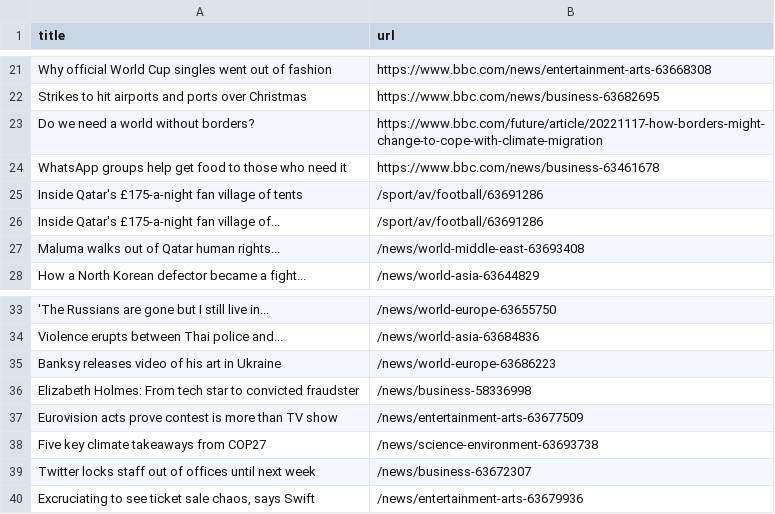
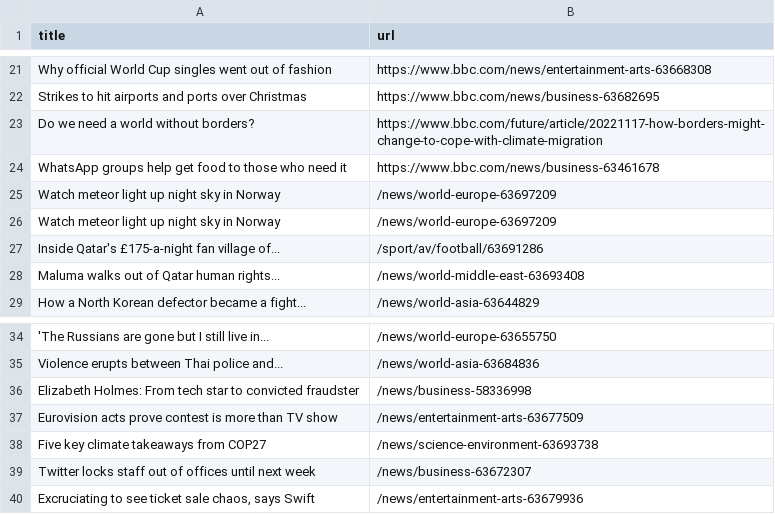
Before and after one commit to stanleydai/automatic-scraper, a CSV file: bbc.csv, drawn as a sheet; only a part is shown, gaps mark what is left out; removed rows and columns are numbered as before the commit, all else as after; the diff names each change by its address in the sheet, - before the commit and + after, or states it on an @@ line.

```diff
--- a/bbc.csv
+++ b/bbc.csv
-row 25: Inside Qatar's £175-a-night fan village of tents | /sport/av/football/63691286
+row 25: Watch meteor light up night sky in Norway | /news/world-europe-63697209
+row 26: Watch meteor light up night sky in Norway | /news/world-europe-63697209
-row 35: Banksy releases video of his art in Ukraine | /news/world-europe-63686223
```
